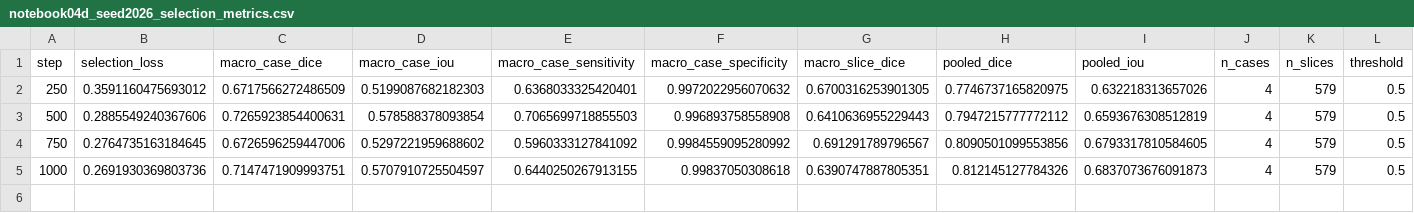
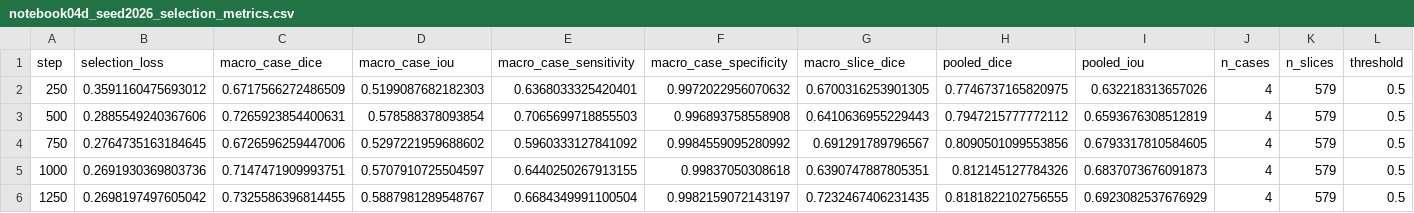
Before and after one commit to itsCodeBakery/EviCT, a CSV file: artifacts/audit/notebook04d_seed2026_selection_metrics.csv, drawn as a sheet; only a part is shown; rows hold the shown columns only; the diff names each change by its address in the sheet, - before the commit and + after, or states it on an @@ line.

```diff
--- a/artifacts/audit/notebook04d_seed2026_selection_metrics.csv
+++ b/artifacts/audit/notebook04d_seed2026_selection_metrics.csv
+row 6: 1250 | 0.2698197497605042 | 0.7325586396814455 | 0.5887981289548767 | 0.6684349991100504 | 0.9982159072143197 | 0.7232467406231435 | 0.8181822102756555 | 0.6923082537676929 | 4 | 579 | 0.5
```
Also changed, not shown: artifacts/audit/notebook04d_seed2026_selection_case_metrics.csv, 5 other files.
